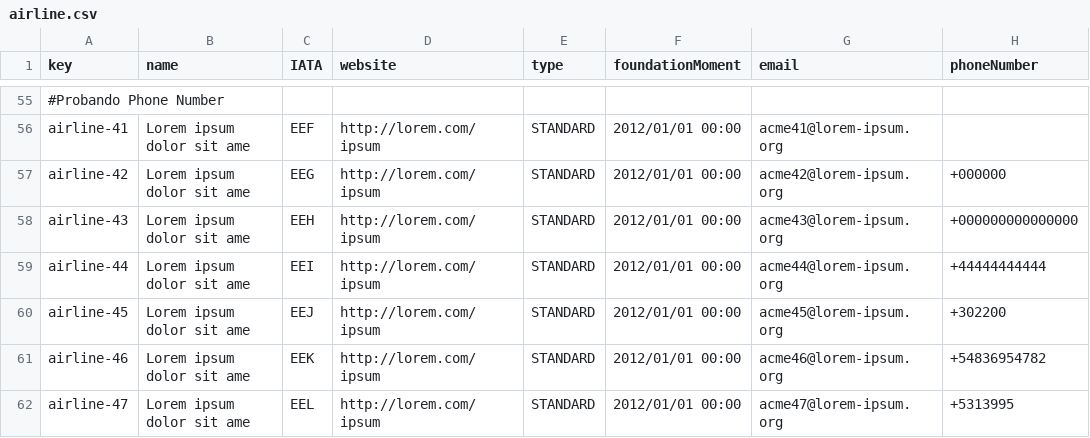
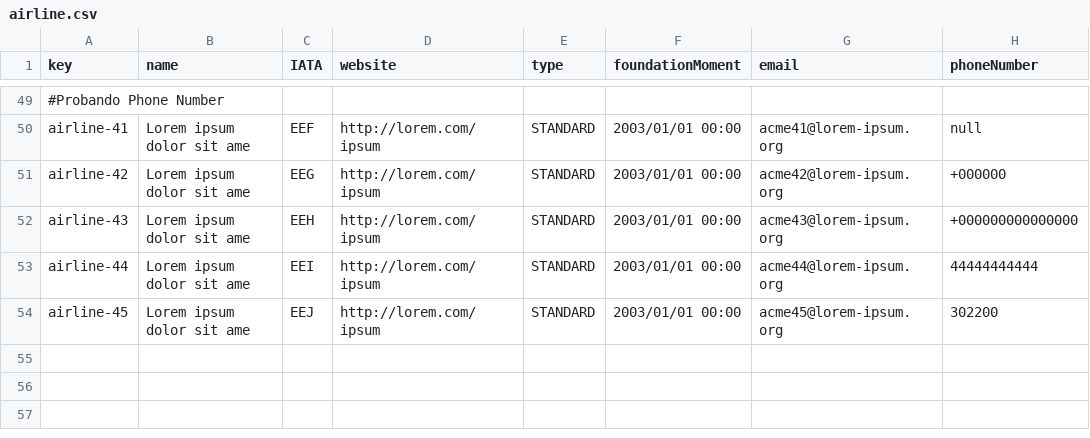
Before and after one commit to danjimdia1/Acme-ANS, a CSV file: src/main/resources/WEB-INF/data/sample/airline.csv, drawn as a sheet; only a part is shown, gaps mark what is left out; removed rows and columns are numbered as before the commit, all else as after; the diff covers the shown part only; the diff names each change by its address in the sheet, - before the commit and + after, or states it on an @@ line.

```diff
--- a/src/main/resources/WEB-INF/data/sample/airline.csv
+++ b/src/main/resources/WEB-INF/data/sample/airline.csv
-F50:F54 (foundationMoment): 2012/01/01 00:00
+F50:F54 (foundationMoment): 2003/01/01 00:00
-H50 (phoneNumber): (empty)
+H50 (phoneNumber): null
-H53 (phoneNumber): +44444444444
+H53 (phoneNumber): 44444444444
-H54 (phoneNumber): +302200
+H54 (phoneNumber): 302200
-row 61: airline-46 | Lorem ipsum dolor sit ame | EEK | http://lorem.com/ipsum | STANDARD | 2012/01/01 00:00 | acme46@lorem-ipsum.org | +54836954782
-row 62: airline-47 | Lorem ipsum dolor sit ame | EEL | http://lorem.com/ipsum | STANDARD | 2012/01/01 00:00 | acme47@lorem-ipsum.org | +5313995
```
Also changed, not shown: 6 removed rows and 39 edited cells elsewhere in this file.
